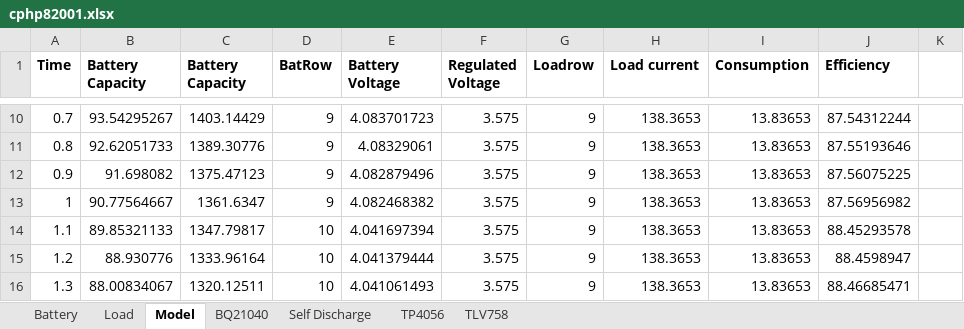
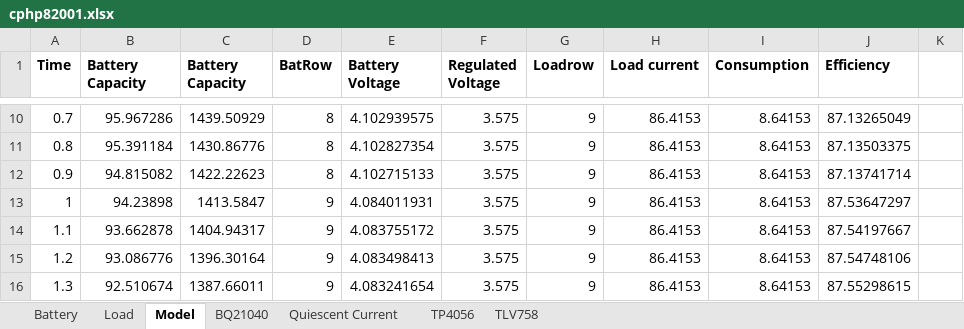
Before and after one commit to calcpsu/cphp82001, an Excel workbook: docs/cphp82001.xlsx, sheet Model, drawn as a sheet; only a part is shown, gaps mark what is left out; values as stored, in another font and other column widths than the file's, no borders; charts and pictures and conditional formats not drawn; the diff covers the shown part only; the diff names each change by its address in the sheet, - before the commit and + after, or states it on an @@ line.

Commit message:
Updates to model

```diff
--- a/docs/cphp82001.xlsx (sheet Model)
+++ b/docs/cphp82001.xlsx (sheet Model)
-sheet tab: Self Discharge
+sheet tab: Quiescent Current
-B10 (Battery Capacity): 93.54295267
+B10 (Battery Capacity): 95.967286
-C10 (Battery Capacity): 1403.14429
+C10 (Battery Capacity): 1439.50929
-D10:D12 (BatRow): 9
+D10:D12 (BatRow): 8
-E10 (Battery Voltage): 4.083701723
+E10 (Battery Voltage): 4.102939575
-H10:H16 (Load current): 138.3653
+H10:H16 (Load current): 86.4153
-I10:I16 (Consumption): 13.83653
+I10:I16 (Consumption): 8.64153
-J10 (Efficiency): 87.54312244
+J10 (Efficiency): 87.13265049
-B11 (Battery Capacity): 92.62051733
+B11 (Battery Capacity): 95.391184
-C11 (Battery Capacity): 1389.30776
+C11 (Battery Capacity): 1430.86776
-E11 (Battery Voltage): 4.08329061
+E11 (Battery Voltage): 4.102827354
-J11 (Efficiency): 87.55193646
+J11 (Efficiency): 87.13503375
-B12 (Battery Capacity): 91.698082
+B12 (Battery Capacity): 94.815082
-C12 (Battery Capacity): 1375.47123
+C12 (Battery Capacity): 1422.22623
-E12 (Battery Voltage): 4.082879496
+E12 (Battery Voltage): 4.102715133
-J12 (Efficiency): 87.56075225
+J12 (Efficiency): 87.13741714
-B13 (Battery Capacity): 90.77564667
+B13 (Battery Capacity): 94.23898
-C13 (Battery Capacity): 1361.6347
+C13 (Battery Capacity): 1413.5847
-E13 (Battery Voltage): 4.082468382
+E13 (Battery Voltage): 4.084011931
-J13 (Efficiency): 87.56956982
+J13 (Efficiency): 87.53647297
-B14 (Battery Capacity): 89.85321133
+B14 (Battery Capacity): 93.662878
-C14 (Battery Capacity): 1347.79817
+C14 (Battery Capacity): 1404.94317
-D14:D16 (BatRow): 10
+D14:D16 (BatRow): 9
-E14 (Battery Voltage): 4.041697394
+E14 (Battery Voltage): 4.083755172
-J14 (Efficiency): 88.45293578
+J14 (Efficiency): 87.54197667
-B15 (Battery Capacity): 88.930776
+B15 (Battery Capacity): 93.086776
-C15 (Battery Capacity): 1333.96164
+C15 (Battery Capacity): 1396.30164
-E15 (Battery Voltage): 4.041379444
+E15 (Battery Voltage): 4.083498413
-J15 (Efficiency): 88.4598947
+J15 (Efficiency): 87.54748106
-B16 (Battery Capacity): 88.00834067
+B16 (Battery Capacity): 92.510674
-C16 (Battery Capacity): 1320.12511
+C16 (Battery Capacity): 1387.66011
-E16 (Battery Voltage): 4.041061493
+E16 (Battery Voltage): 4.083241654
-J16 (Efficiency): 88.46685471
+J16 (Efficiency): 87.55298615
```
Also changed, not shown: 1311 edited cells and cell formats elsewhere in this sheet, sheet Quiescent Current, formulas that keep their value, charts or pictures, 2 other files.
